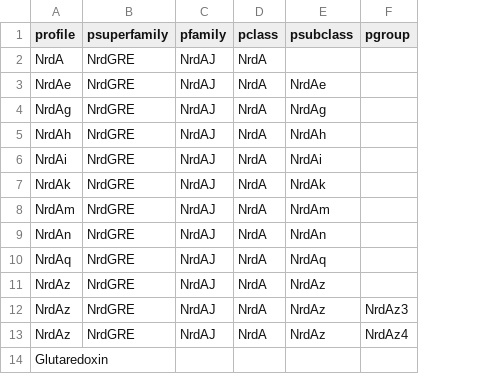
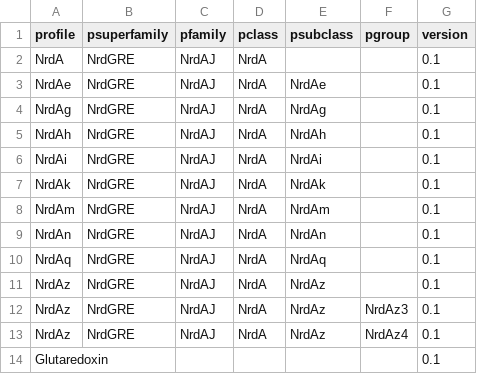
Before and after one commit to erikrikarddaniel/pfitmap-shiny, a TSV file: hmmer-import/R-test/hmmsearch2classification.00.phier.tsv, drawn as a sheet; the diff names each change by its address in the sheet, - before the commit and + after, or states it on an @@ line.

Commit message:
version field in hmm_profiles

```diff
--- a/hmmer-import/R-test/hmmsearch2classification.00.phier.tsv
+++ b/hmmer-import/R-test/hmmsearch2classification.00.phier.tsv
+column G (version), rows 2-14: all 0.1
```
Also changed, not shown: 3 other files.
